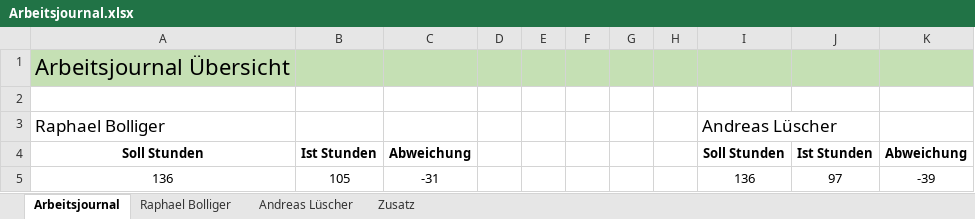
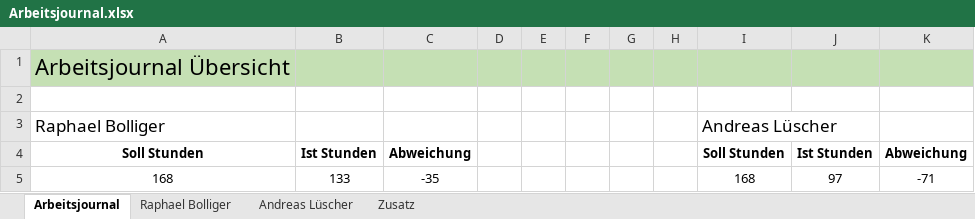
Before and after one commit to ahueni/ASD_iPad_App, an Excel workbook: doc/journal/Arbeitsjournal.xlsx, sheet Arbeitsjournal, drawn as a sheet; values as stored, in another font and other column widths than the file's, no borders; charts and pictures not drawn; removed rows and columns are numbered as before the commit, all else as after; the diff names each change by its address in the sheet, - before the commit and + after, or states it on an @@ line.

```diff
--- a/doc/journal/Arbeitsjournal.xlsx (sheet Arbeitsjournal)
+++ b/doc/journal/Arbeitsjournal.xlsx (sheet Arbeitsjournal)
-row 5: 136 | 105 | -31 |  |  |  |  |  | 136 | 97 | -39
+row 5: 168 | 133 | -35 |  |  |  |  |  | 168 | 97 | -71
```
Also changed, not shown: sheet Raphael Bolliger, sheet Zusatz, formulas that keep their value, charts or pictures.
